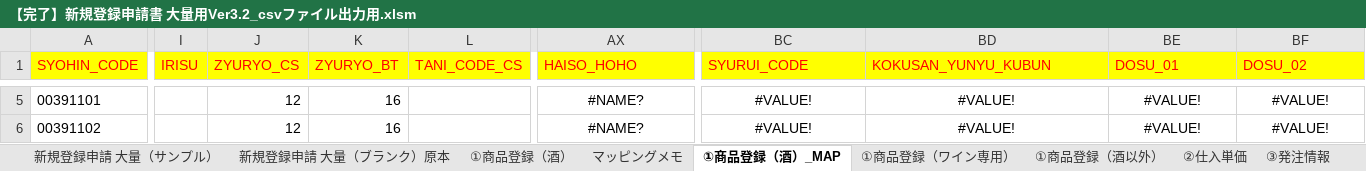
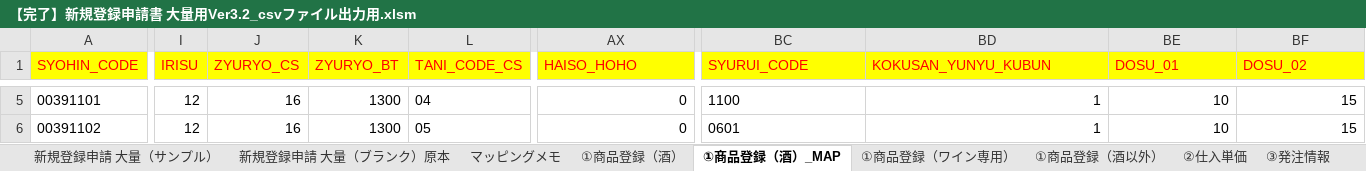
Before and after one commit to 44944494/RPA, an Excel workbook: 【完了】新規登録申請書 大量用Ver3.2_csvファイル出力用.xlsm, sheet ①商品登録（酒）_MAP, drawn as a sheet; only a part is shown, gaps mark what is left out; values as stored, in another font and other column widths than the file's, no borders; the diff covers the shown part only; the diff names each change by its address in the sheet, - before the commit and + after, or states it on an @@ line.

Commit message:
cord make

```diff
--- a/【完了】新規登録申請書 大量用Ver3.2_csvファイル出力用.xlsm (sheet ①商品登録（酒）_MAP)
+++ b/【完了】新規登録申請書 大量用Ver3.2_csvファイル出力用.xlsm (sheet ①商品登録（酒）_MAP)
@@ sheet tab order changed: 新規登録申請 大量（サンプル） | 新規登録申請 大量（ブランク）原本 | マッピングメモ | ①商品登録（酒） | ①商品登録（酒）_MAP | ①商品登録（ワイン専用） | ①商品登録（酒以外） | ②仕入単価 | ③発注情報 @@
-I5:I6 (IRISU): (empty)
+I5:I6 (IRISU): 12
-J5:J6 (ZYURYO_CS): 12
+J5:J6 (ZYURYO_CS): 16
-K5:K6 (ZYURYO_BT): 16
+K5:K6 (ZYURYO_BT): 1300
-L5 (TANI_CODE_CS): (empty)
+L5 (TANI_CODE_CS): 04
-AX5:AX6 (HAISO_HOHO): #NAME?
+AX5:AX6 (HAISO_HOHO): 0
-AX5:AX6 alignment: center
+AX5:AX6 alignment: right
-BC5:BC6 alignment: center
+BC5:BC6 alignment: left
-BC5 (SYURUI_CODE): #VALUE!
+BC5 (SYURUI_CODE): 1100
-BD5:BD6 (KOKUSAN_YUNYU_KUBUN): #VALUE!
+BD5:BD6 (KOKUSAN_YUNYU_KUBUN): 1
-BD5:BF6 alignment: center
+BD5:BF6 alignment: right
-BE5:BE6 (DOSU_01): #VALUE!
+BE5:BE6 (DOSU_01): 10
-BF5:BF6 (DOSU_02): #VALUE!
+BF5:BF6 (DOSU_02): 15
-L6 (TANI_CODE_CS): (empty)
+L6 (TANI_CODE_CS): 05
-BC6 (SYURUI_CODE): #VALUE!
+BC6 (SYURUI_CODE): 0601
```
Also changed, not shown: 1 added row, 1 removed row, 1568 edited cells and cell formats elsewhere in this sheet, sheet ①商品登録（酒）, sheet マッピングメモ, formulas that keep their value, charts or pictures.
